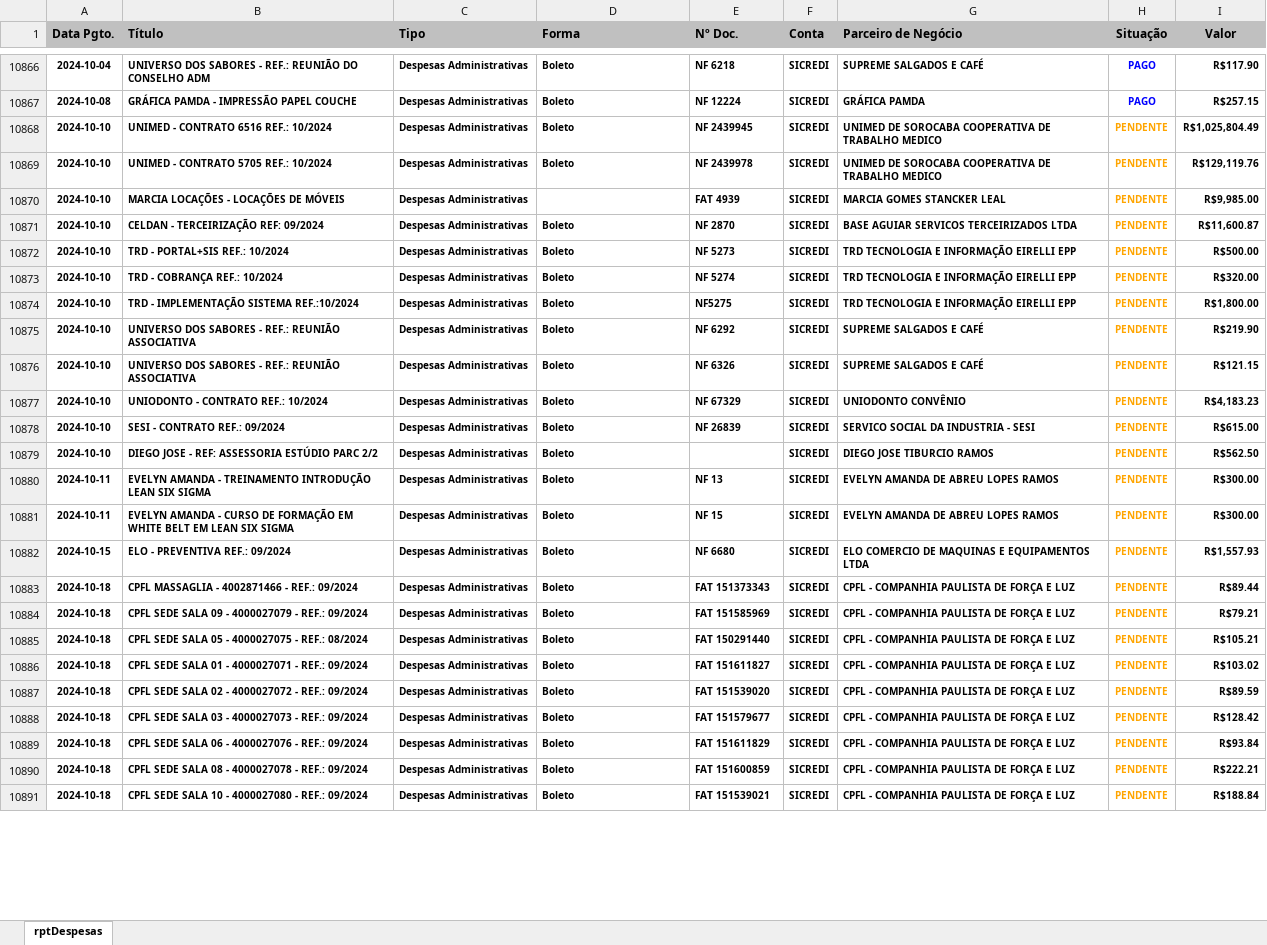
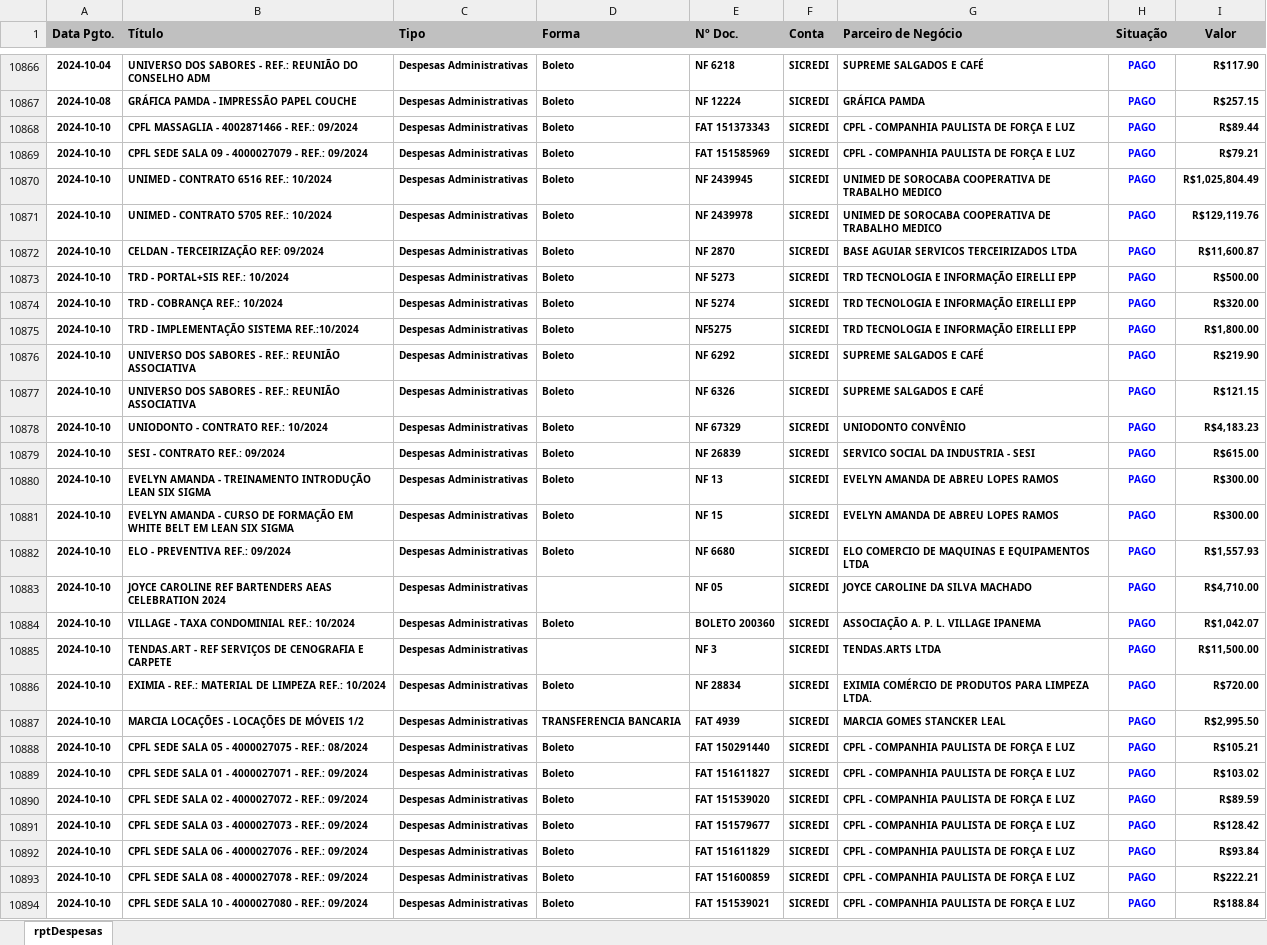
Before and after one commit to rcdourado/AEAS, an Excel workbook: rptDespesas.xlsx, sheet rptDespesas, drawn as a sheet; only a part is shown, gaps mark what is left out; values as stored, in another font and other column widths than the file's, no borders; removed rows and columns are numbered as before the commit, all else as after; the diff covers the shown part only; the diff names each change by its address in the sheet, - before the commit and + after, or states it on an @@ line.

Commit message:
Upload
14102024 10:08

```diff
--- a/rptDespesas.xlsx (sheet rptDespesas)
+++ b/rptDespesas.xlsx (sheet rptDespesas)
+row 10868: 2024-10-10 | CPFL MASSAGLIA - 4002871466 - REF.: 09/2024 | Despesas Administrativas | Boleto | FAT 151373343 | SICREDI | CPFL - COMPANHIA PAULISTA DE FORÇA E LUZ | PAGO | R$89.44
+row 10869: 2024-10-10 | CPFL SEDE SALA 09 - 4000027079 - REF.: 09/2024 | Despesas Administrativas | Boleto | FAT 151585969 | SICREDI | CPFL - COMPANHIA PAULISTA DE FORÇA E LUZ | PAGO | R$79.21
-H10870:H10871 (Situação): PENDENTE
+H10870:H10871 (Situação): PAGO
-H10870:H10871 text colour: #FFA500
+H10870:H10871 text colour: #0000FF
-row 10870: 2024-10-10 | MARCIA LOCAÇÕES - LOCAÇÕES DE MÓVEIS | Despesas Administrativas |  | FAT 4939 | SICREDI | MARCIA GOMES STANCKER LEAL | PENDENTE | R$9,985.00
-H10872:H10879 (Situação): PENDENTE
+H10872:H10879 (Situação): PAGO
-H10872:H10879 text colour: #FFA500
+H10872:H10879 text colour: #0000FF
-row 10879: 2024-10-10 | DIEGO JOSE - REF: ASSESSORIA ESTÚDIO PARC 2/2 | Despesas Administrativas | Boleto |  | SICREDI | DIEGO JOSE TIBURCIO RAMOS | PENDENTE | R$562.50
-A10880:A10881 (Data Pgto.): 2024-10-11
+A10880:A10881 (Data Pgto.): 2024-10-10
-H10880:H10882 (Situação): PENDENTE
+H10880:H10882 (Situação): PAGO
-H10880:H10882 text colour: #FFA500
+H10880:H10882 text colour: #0000FF
-A10882 (Data Pgto.): 2024-10-15
+A10882 (Data Pgto.): 2024-10-10
-row 10883: 2024-10-18 | CPFL MASSAGLIA - 4002871466 - REF.: 09/2024 | Despesas Administrativas | Boleto | FAT 151373343 | SICREDI | CPFL - COMPANHIA PAULISTA DE FORÇA E LUZ | PENDENTE | R$89.44
+row 10883: 2024-10-10 | JOYCE CAROLINE REF BARTENDERS AEAS CELEBRATION 2024 | Despesas Administrativas |  | NF 05 | SICREDI | JOYCE CAROLINE DA SILVA MACHADO | PAGO | R$4,710.00
+row 10884: 2024-10-10 | VILLAGE - TAXA CONDOMINIAL REF.: 10/2024 | Despesas Administrativas | Boleto | BOLETO 200360 | SICREDI | ASSOCIAÇÃO A. P. L. VILLAGE IPANEMA | PAGO | R$1,042.07
+row 10885: 2024-10-10 | TENDAS.ART - REF SERVIÇOS DE CENOGRAFIA E CARPETE | Despesas Administrativas |  | NF 3 | SICREDI | TENDAS.ARTS LTDA | PAGO | R$11,500.00
-A10886 (Data Pgto.): 2024-10-18
+A10886 (Data Pgto.): 2024-10-10
-B10886 (Título): CPFL SEDE SALA 09 - 4000027079 - REF.: 09/2024
+B10886 (Título): EXIMIA - REF.: MATERIAL DE LIMPEZA REF.: 10/2024
-E10886 (Nº Doc.): FAT 151585969
+E10886 (Nº Doc.): NF 28834
-G10886 (Parceiro de Negócio): CPFL - COMPANHIA PAULISTA DE FORÇA E LUZ
+G10886 (Parceiro de Negócio): EXIMIA COMÉRCIO DE PRODUTOS PARA LIMPEZA LTDA.
-H10886 (Situação): PENDENTE
+H10886 (Situação): PAGO
-H10886 text colour: #FFA500
+H10886 text colour: #0000FF
-I10886 (Valor): R$79.21
+I10886 (Valor): R$720.00
+row 10887: 2024-10-10 | MARCIA LOCAÇÕES - LOCAÇÕES DE MÓVEIS 1/2 | Despesas Administrativas | TRANSFERENCIA BANCARIA | FAT 4939 | SICREDI | MARCIA GOMES STANCKER LEAL | PAGO | R$2,995.50
-A10888:A10894 (Data Pgto.): 2024-10-18
+A10888:A10894 (Data Pgto.): 2024-10-10
-H10888:H10894 (Situação): PENDENTE
+H10888:H10894 (Situação): PAGO
-H10888:H10894 text colour: #FFA500
+H10888:H10894 text colour: #0000FF
```
Also changed, not shown: 10 added rows, 6 edited cells and cell formats elsewhere in this sheet.
